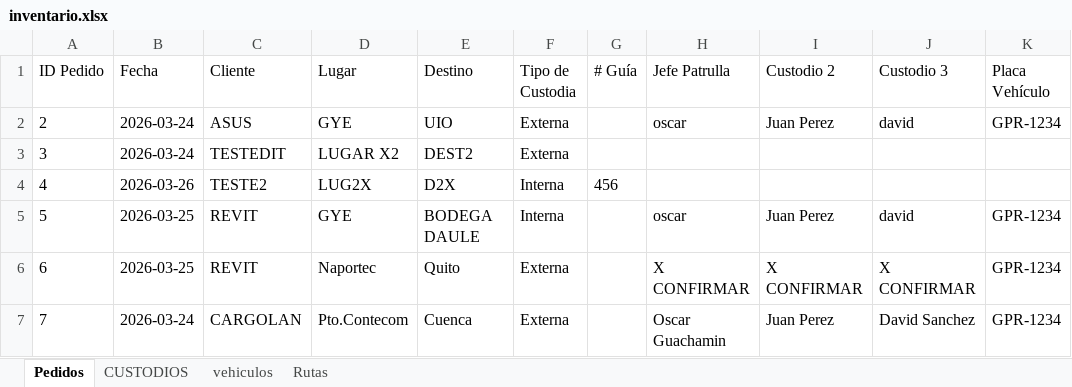
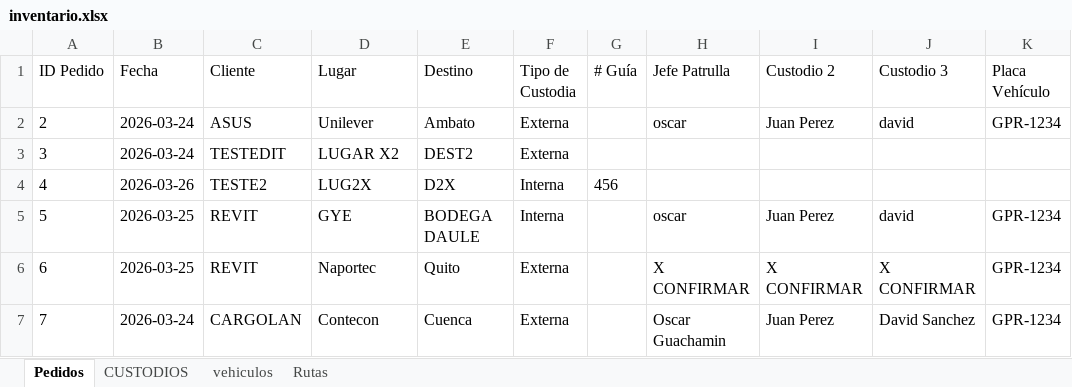
Before and after one commit to donguacha1983/sitema_Web_Inventario, an Excel workbook: data/inventario.xlsx, sheet Pedidos, drawn as a sheet; only a part is shown; values as stored, in another font and other column widths than the file's, no borders; table styles not drawn; the diff names each change by its address in the sheet, - before the commit and + after, or states it on an @@ line.

```diff
--- a/data/inventario.xlsx (sheet Pedidos)
+++ b/data/inventario.xlsx (sheet Pedidos)
-D2 (Lugar): GYE
+D2 (Lugar): Unilever
-E2 (Destino): UIO
+E2 (Destino): Ambato
-D7 (Lugar): Pto.Contecom
+D7 (Lugar): Contecon
```
Also changed, not shown: sheet Rutas.
